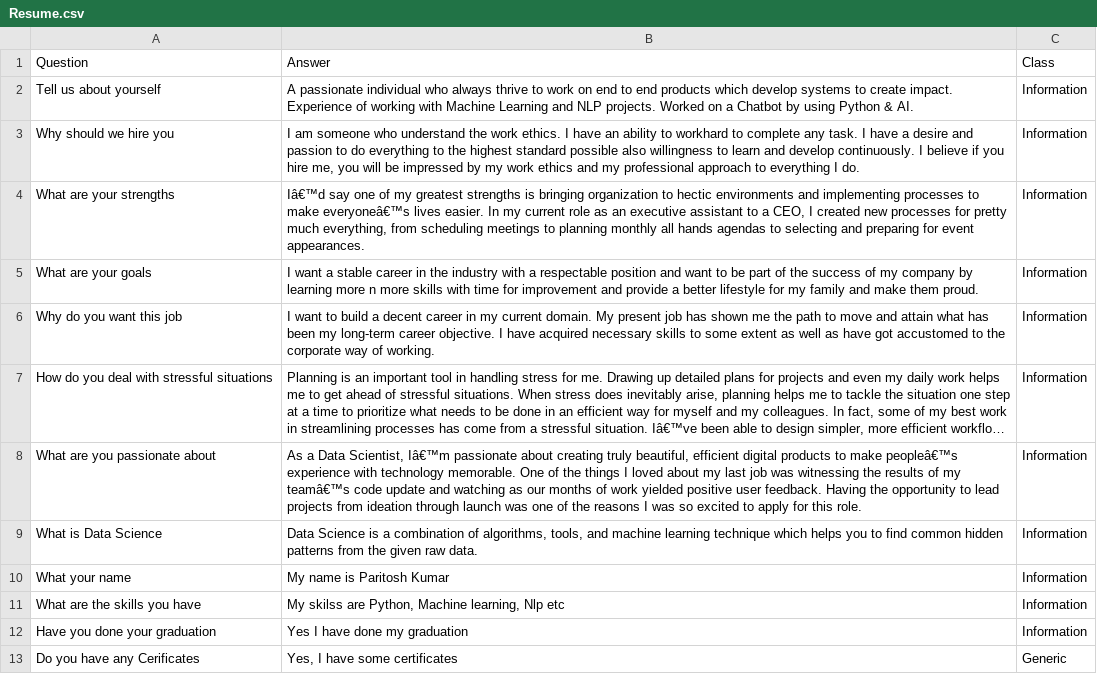
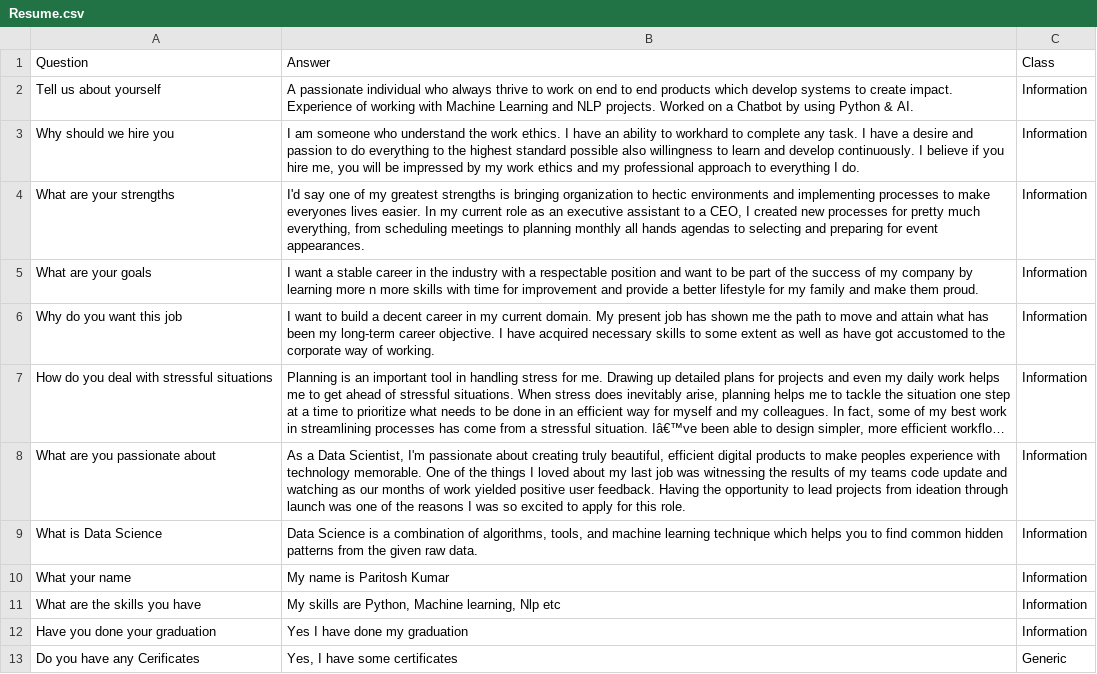
Before and after one commit to paritosh3006/Chatbot_Ecosystm, a CSV file: ecosystm/Resume.csv, drawn as a sheet; long unchanged cells end in …; the diff names each change by its address in the sheet, - before the commit and + after, or states it on an @@ line.

Commit message:
Update Resume.csv

```diff
--- a/ecosystm/Resume.csv
+++ b/ecosystm/Resume.csv
-B4: Iâ€™d say one of my greatest strengths is bringing organization to hectic environments and implementing processes to make everyoneâ€™s lives easier.…
+B4: I'd say one of my greatest strengths is bringing organization to hectic environments and implementing processes to make everyones lives easier.…
-B8: …Data Scientist, Iâ€™m passionate about creating truly beautiful, efficient digital products to make peopleâ€™s experience with technology memorable. One of the things I loved about my last job was witnessing the results of my teamâ€™s code update…
+B8: …Data Scientist, I'm passionate about creating truly beautiful, efficient digital products to make peoples experience with technology memorable. One of the things I loved about my last job was witnessing the results of my teams code update…
-B11: My skilss are Python,…
+B11: My skills are Python,…
```
